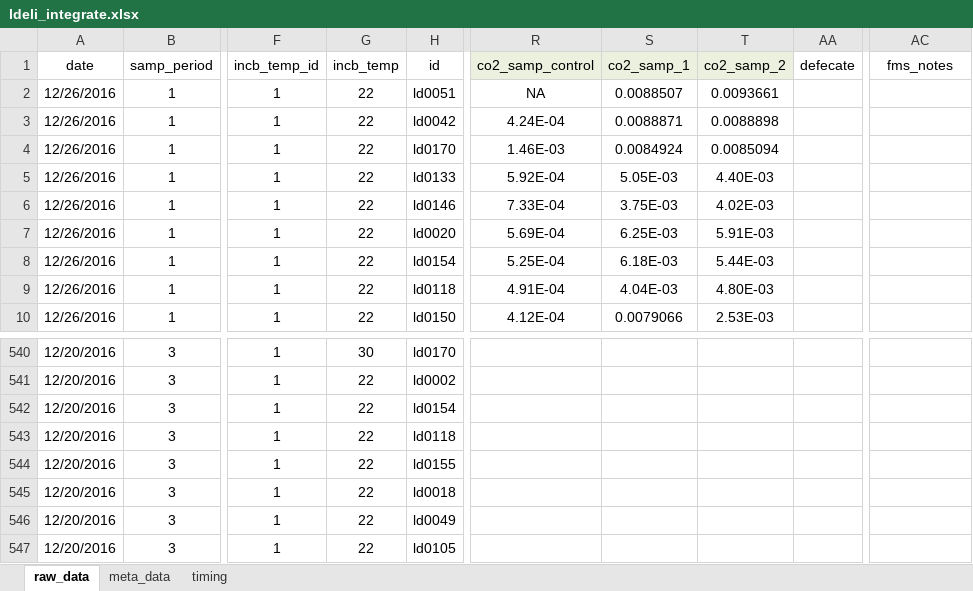
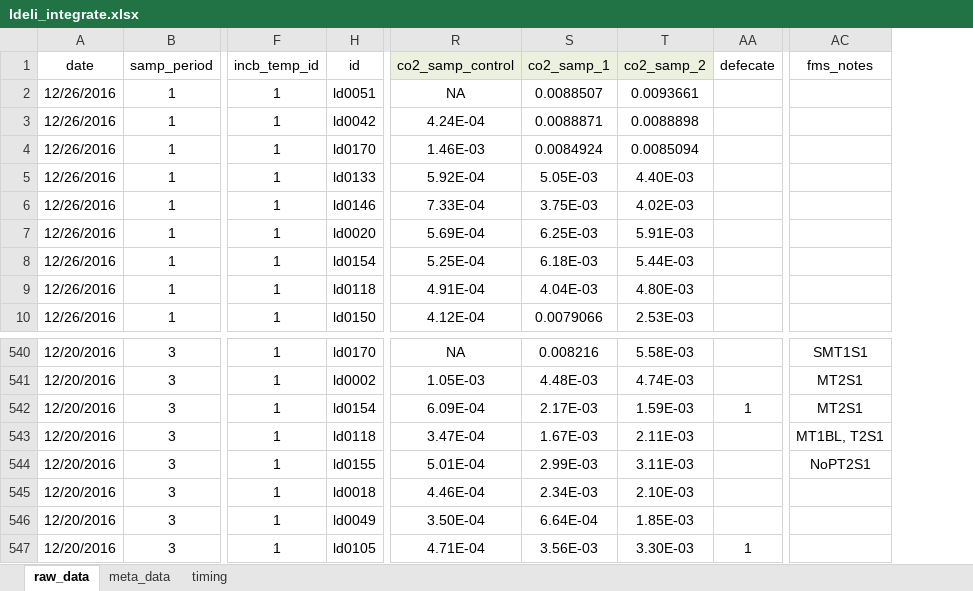
Before and after one commit to daniel1noble/smrrxn, an Excel workbook: data/ldeli_integrate.xlsx, sheet raw_data, drawn as a sheet; only a part is shown, gaps mark what is left out; values as stored, in another font and other column widths than the file's, no borders; conditional formats not drawn; the diff covers the shown part only; the diff names each change by its address in the sheet, - before the commit and + after, or states it on an @@ line.

```diff
--- a/data/ldeli_integrate.xlsx (sheet raw_data)
+++ b/data/ldeli_integrate.xlsx (sheet raw_data)
@@ column G (incb_temp) hidden, rows 2-10: all 22; rows 540-547: 30 | 22 | 22 | 22 | 22 | 22 | 22 | 22 @@
-R540 (co2_samp_control): (empty)
+R540 (co2_samp_control): NA
-S540 (co2_samp_1): (empty)
+S540 (co2_samp_1): 0.008216
-T540 (co2_samp_2): (empty)
+T540 (co2_samp_2): 5.58E-03
-AC540 (fms_notes): (empty)
+AC540 (fms_notes): SMT1S1
-R541 (co2_samp_control): (empty)
+R541 (co2_samp_control): 1.05E-03
-S541 (co2_samp_1): (empty)
+S541 (co2_samp_1): 4.48E-03
-T541 (co2_samp_2): (empty)
+T541 (co2_samp_2): 4.74E-03
-AC541:AC542 (fms_notes): (empty)
+AC541:AC542 (fms_notes): MT2S1
-R542 (co2_samp_control): (empty)
+R542 (co2_samp_control): 6.09E-04
-S542 (co2_samp_1): (empty)
+S542 (co2_samp_1): 2.17E-03
-T542 (co2_samp_2): (empty)
+T542 (co2_samp_2): 1.59E-03
-AA542 (defecate): (empty)
+AA542 (defecate): 1
-R543 (co2_samp_control): (empty)
+R543 (co2_samp_control): 3.47E-04
-S543 (co2_samp_1): (empty)
+S543 (co2_samp_1): 1.67E-03
-T543 (co2_samp_2): (empty)
+T543 (co2_samp_2): 2.11E-03
-AC543 (fms_notes): (empty)
+AC543 (fms_notes): MT1BL, T2S1
-R544 (co2_samp_control): (empty)
+R544 (co2_samp_control): 5.01E-04
-S544 (co2_samp_1): (empty)
+S544 (co2_samp_1): 2.99E-03
-T544 (co2_samp_2): (empty)
+T544 (co2_samp_2): 3.11E-03
-AC544 (fms_notes): (empty)
+AC544 (fms_notes): NoPT2S1
-R545 (co2_samp_control): (empty)
+R545 (co2_samp_control): 4.46E-04
-S545 (co2_samp_1): (empty)
+S545 (co2_samp_1): 2.34E-03
-T545 (co2_samp_2): (empty)
+T545 (co2_samp_2): 2.10E-03
-R546 (co2_samp_control): (empty)
+R546 (co2_samp_control): 3.50E-04
-S546 (co2_samp_1): (empty)
+S546 (co2_samp_1): 6.64E-04
-T546 (co2_samp_2): (empty)
+T546 (co2_samp_2): 1.85E-03
-R547 (co2_samp_control): (empty)
+R547 (co2_samp_control): 4.71E-04
-S547 (co2_samp_1): (empty)
+S547 (co2_samp_1): 3.56E-03
-T547 (co2_samp_2): (empty)
+T547 (co2_samp_2): 3.30E-03
-AA547 (defecate): (empty)
+AA547 (defecate): 1
```
Also changed, not shown: 685 edited cells elsewhere in this sheet, sheet meta_data.
